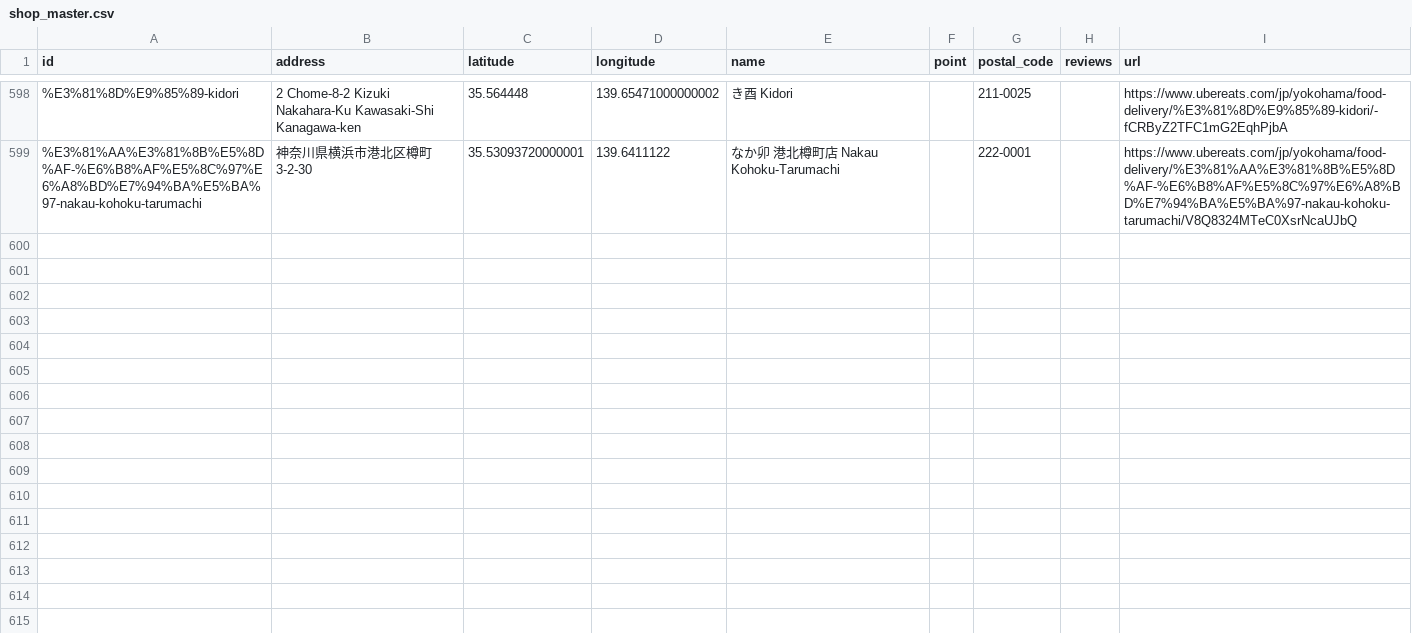
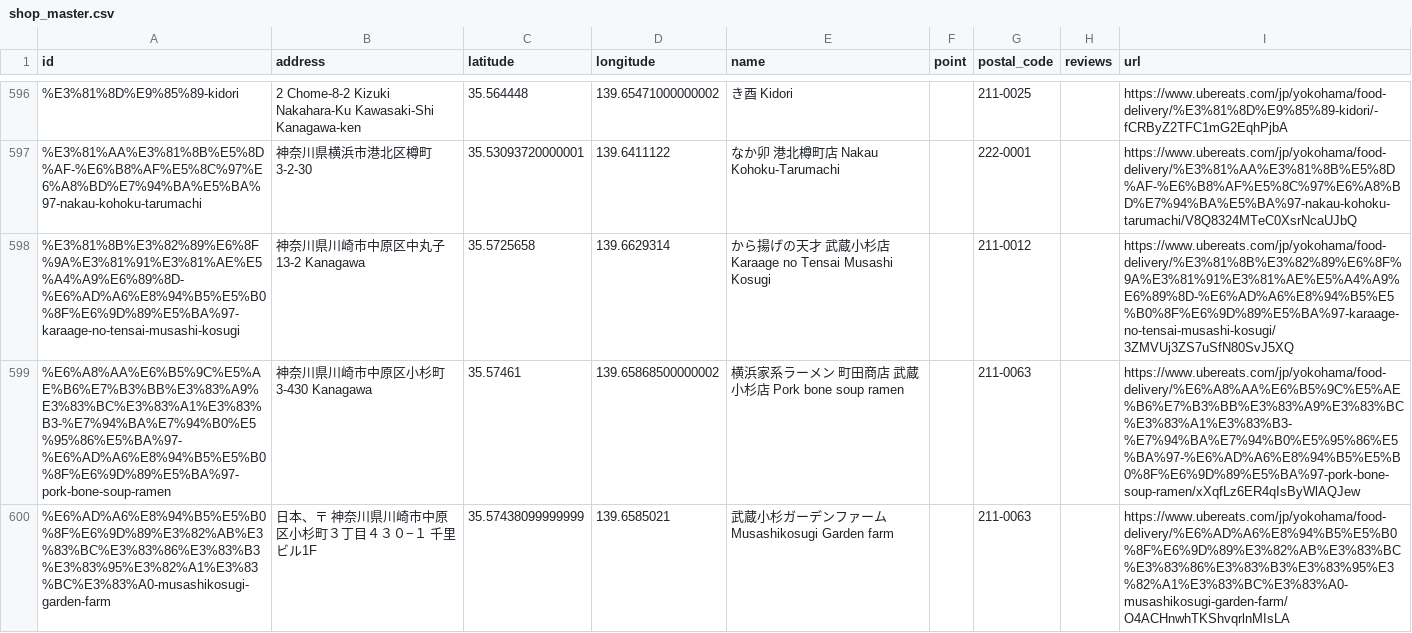
Before and after one commit to tsu-nera/ubereats-analysis, a CSV file: data/shop_master.csv, drawn as a sheet; only a part is shown, gaps mark what is left out; the diff covers the shown part only; the diff names each change by its address in the sheet, - before the commit and + after, or states it on an @@ line.

```diff
--- a/data/shop_master.csv
+++ b/data/shop_master.csv
+row 598: %E3%81%8B%E3%82%89%E6%8F%9A%E3%81%91%E3%81%AE%E5%A4%A9%E6%89%8D-%E6%AD%A6%E8%94%B5%E5%B0%8F%E6%9D%89%E5%BA%97-karaage-no-tensai-musashi-kosugi | 神奈川県川崎市中原区中丸子13-2 Kanagawa | 35.5725658 | 139.6629314 | から揚げの天才 武蔵小杉店 Karaage no Tensai Musashi Kosugi |  | 211-0012 |  | https://www.ubereats.com/jp/yokohama/food-delivery/%E3%81%8B%E3%82%89%E6%8F%9A%E3%81%91%E3%81%AE%E5%A4%A9%E6%89%8D-%E6%AD%A6%E8%94%B5%E5%B0%8F%E6%9D%89%E5%BA%97-karaage-no-tensai-musashi-kosugi/3ZMVUj3ZS7uSfN80SvJ5XQ
+row 599: %E6%A8%AA%E6%B5%9C%E5%AE%B6%E7%B3%BB%E3%83%A9%E3%83%BC%E3%83%A1%E3%83%B3-%E7%94%BA%E7%94%B0%E5%95%86%E5%BA%97-%E6%AD%A6%E8%94%B5%E5%B0%8F%E6%9D%89%E5%BA%97-pork-bone-soup-ramen | 神奈川県川崎市中原区小杉町3-430 Kanagawa | 35.57461 | 139.65868500000002 | 横浜家系ラーメン 町田商店 武蔵小杉店 Pork bone soup ramen |  | 211-0063 |  | https://www.ubereats.com/jp/yokohama/food-delivery/%E6%A8%AA%E6%B5%9C%E5%AE%B6%E7%B3%BB%E3%83%A9%E3%83%BC%E3%83%A1%E3%83%B3-%E7%94%BA%E7%94%B0%E5%95%86%E5%BA%97-%E6%AD%A6%E8%94%B5%E5%B0%8F%E6%9D%89%E5%BA%97-pork-bone-soup-ramen/xXqfLz6ER4qIsByWlAQJew
+row 600: %E6%AD%A6%E8%94%B5%E5%B0%8F%E6%9D%89%E3%82%AB%E3%83%BC%E3%83%86%E3%83%B3%E3%83%95%E3%82%A1%E3%83%BC%E3%83%A0-musashikosugi-garden-farm | 日本、〒 神奈川県川崎市中原区小杉町３丁目４３０−１ 千里ビル1F | 35.57438099999999 | 139.6585021 | 武蔵小杉ガーデンファーム Musashikosugi Garden farm |  | 211-0063 |  | https://www.ubereats.com/jp/yokohama/food-delivery/%E6%AD%A6%E8%94%B5%E5%B0%8F%E6%9D%89%E3%82%AB%E3%83%BC%E3%83%86%E3%83%B3%E3%83%95%E3%82%A1%E3%83%BC%E3%83%A0-musashikosugi-garden-farm/O4ACHnwhTKShvqrlnMIsLA
```
Also changed, not shown: 7 added rows, 1 removed row and 1 moved row elsewhere in this file, data/googlemap.csv, 2 other files.
